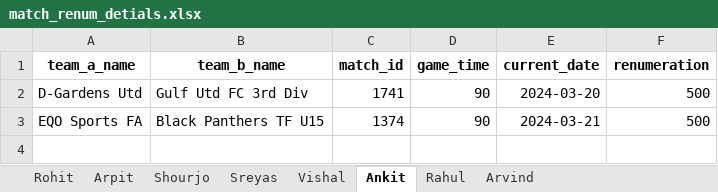
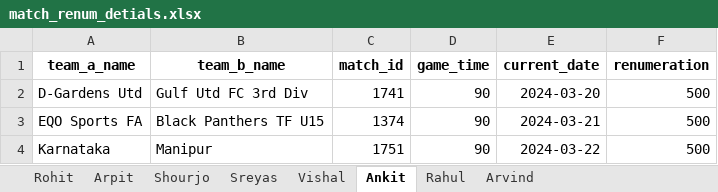
Before and after one commit to Sreyas-Subash/stepoutplay_qc, an Excel workbook: stepout_qc_code/write_string/match_renum_detials.xlsx, sheet Ankit, drawn as a sheet; values as stored, in another font and other column widths than the file's, no borders; the diff names each change by its address in the sheet, - before the commit and + after, or states it on an @@ line.

```diff
--- a/stepout_qc_code/write_string/match_renum_detials.xlsx (sheet Ankit)
+++ b/stepout_qc_code/write_string/match_renum_detials.xlsx (sheet Ankit)
+row 4: Karnataka | Manipur | 1751 | 90 | 2024-03-22 | 500
```
Also changed, not shown: sheet Rahul, sheet Sreyas, sheet Rohit, sheet Shourjo, 10 other files.
